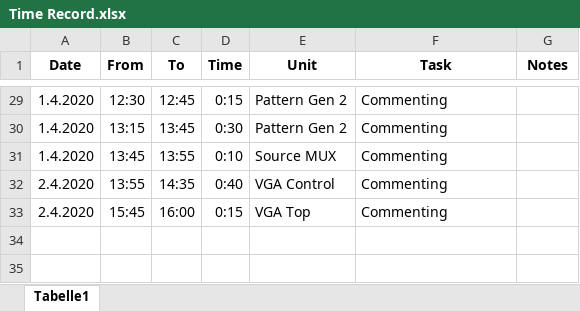
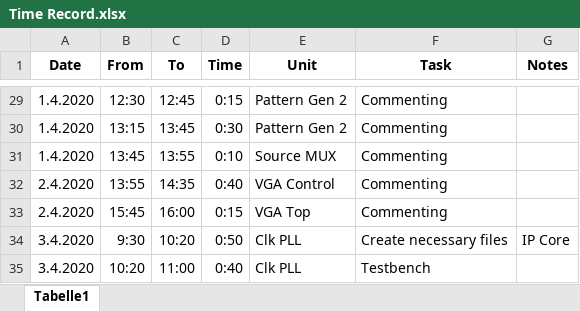
Before and after one commit to Scheams/VGA-Controller, an Excel workbook: doc/Time Record.xlsx, sheet Tabelle1, drawn as a sheet; only a part is shown, gaps mark what is left out; values as stored, in another font and other column widths than the file's, no borders; the diff names each change by its address in the sheet, - before the commit and + after, or states it on an @@ line.

Commit message:
Add PLL IP Core

```diff
--- a/doc/Time Record.xlsx (sheet Tabelle1)
+++ b/doc/Time Record.xlsx (sheet Tabelle1)
+row 34: 3.4.2020 | 9:30 | 10:20 | 0:50 | Clk PLL | Create necessary files | IP Core
+row 35: 3.4.2020 | 10:20 | 11:00 | 0:40 | Clk PLL | Testbench
```
Also changed, not shown: 43 other files.
